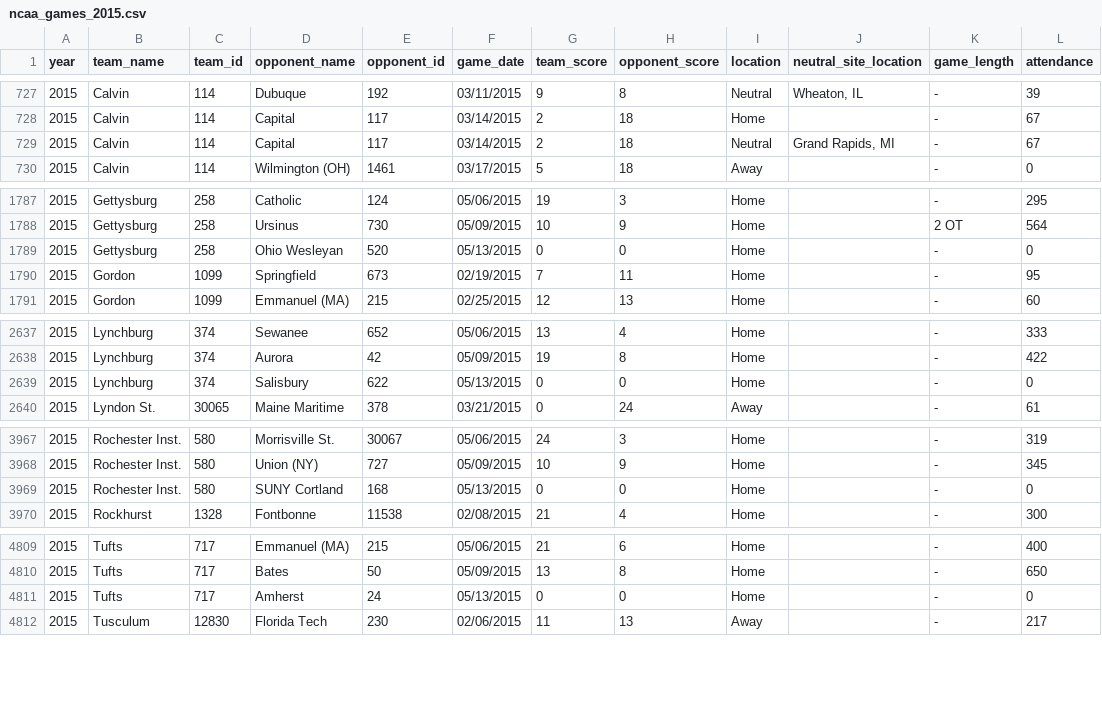
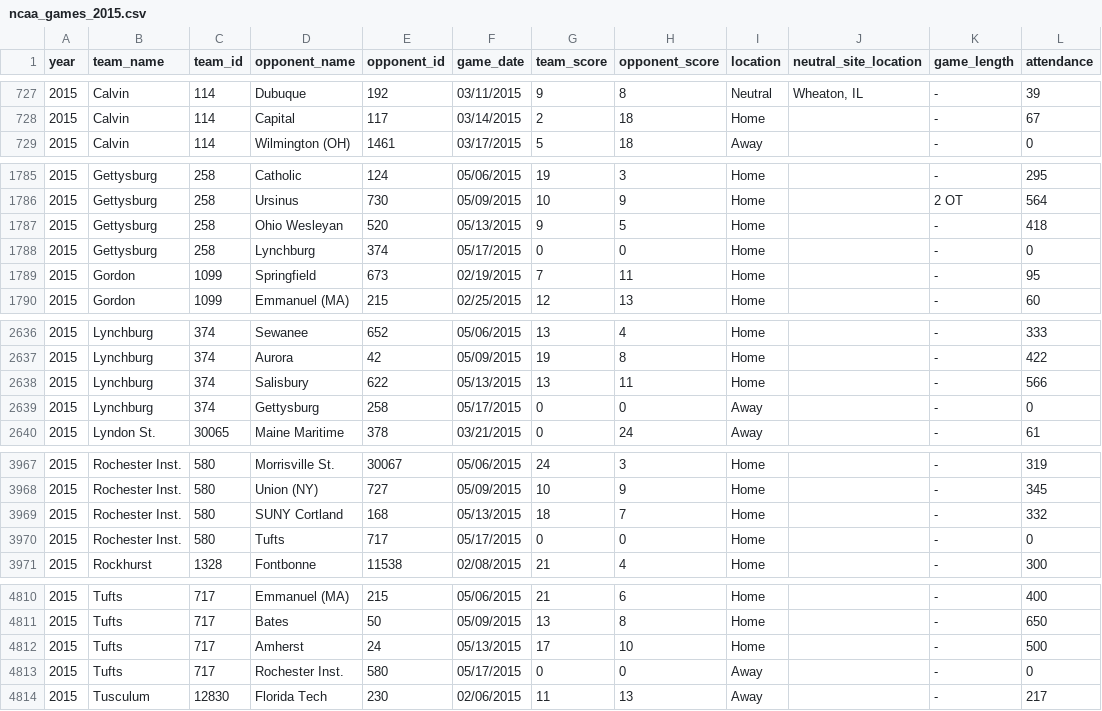
Before and after one commit to octonion/lacrosse, a CSV file: ncaa/csv/ncaa_games_2015.csv, drawn as a sheet; only a part is shown, gaps mark what is left out; the diff covers the shown part only.

```diff
--- a/ncaa/csv/ncaa_games_2015.csv
+++ b/ncaa/csv/ncaa_games_2015.csv
@@ -728,3 +728,2 @@ year,team_name,team_id,opponent_name,opponent_id,game_date,team_score,opponent_s
 2015,Calvin,114,Capital,117,03/14/2015,2,18,Home,"",-,67
-2015,Calvin,114,Capital,117,03/14/2015,2,18,Neutral,"Grand Rapids, MI",-,67
 2015,Calvin,114,Wilmington (OH),1461,03/17/2015,5,18,Away,"",-,0
@@ -1788,3 +1786,4 @@ year,team_name,team_id,opponent_name,opponent_id,game_date,team_score,opponent_s
 2015,Gettysburg,258,Ursinus,730,05/09/2015,10,9,Home,"",2 OT,564
-2015,Gettysburg,258,Ohio Wesleyan,520,05/13/2015,0,0,Home,"",-,0
+2015,Gettysburg,258,Ohio Wesleyan,520,05/13/2015,9,5,Home,"",-,418
+2015,Gettysburg,258,Lynchburg,374,05/17/2015,0,0,Home,"",-,0
 2015,Gordon,1099,Springfield,673,02/19/2015,7,11,Home,"",-,95
@@ -2638,3 +2637,4 @@ year,team_name,team_id,opponent_name,opponent_id,game_date,team_score,opponent_s
 2015,Lynchburg,374,Aurora,42,05/09/2015,19,8,Home,"",-,422
-2015,Lynchburg,374,Salisbury,622,05/13/2015,0,0,Home,"",-,0
+2015,Lynchburg,374,Salisbury,622,05/13/2015,13,11,Home,"",-,566
+2015,Lynchburg,374,Gettysburg,258,05/17/2015,0,0,Away,"",-,0
 2015,Lyndon St.,30065,Maine Maritime,378,03/21/2015,0,24,Away,"",-,61
@@ -3968,3 +3968,4 @@ year,team_name,team_id,opponent_name,opponent_id,game_date,team_score,opponent_s
 2015,Rochester Inst.,580,Union (NY),727,05/09/2015,10,9,Home,"",-,345
-2015,Rochester Inst.,580,SUNY Cortland,168,05/13/2015,0,0,Home,"",-,0
+2015,Rochester Inst.,580,SUNY Cortland,168,05/13/2015,18,7,Home,"",-,332
+2015,Rochester Inst.,580,Tufts,717,05/17/2015,0,0,Home,"",-,0
 2015,Rockhurst,1328,Fontbonne,11538,02/08/2015,21,4,Home,"",-,300
@@ -4810,3 +4811,4 @@ year,team_name,team_id,opponent_name,opponent_id,game_date,team_score,opponent_s
 2015,Tufts,717,Bates,50,05/09/2015,13,8,Home,"",-,650
-2015,Tufts,717,Amherst,24,05/13/2015,0,0,Home,"",-,0
+2015,Tufts,717,Amherst,24,05/13/2015,17,10,Home,"",-,500
+2015,Tufts,717,Rochester Inst.,580,05/17/2015,0,0,Away,"",-,0
 2015,Tusculum,12830,Florida Tech,230,02/06/2015,11,13,Away,"",-,217
```
Also changed, not shown: 1 removed row, 1 moved row and 12 edited cells elsewhere in this file, ncaa/csv/ncaa_records_2015.csv, ncaa/sos/predict_weekly.csv, 3 other files.
